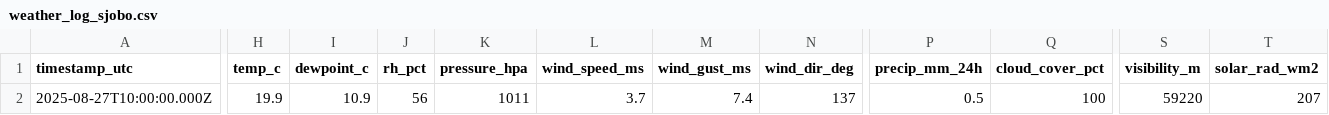
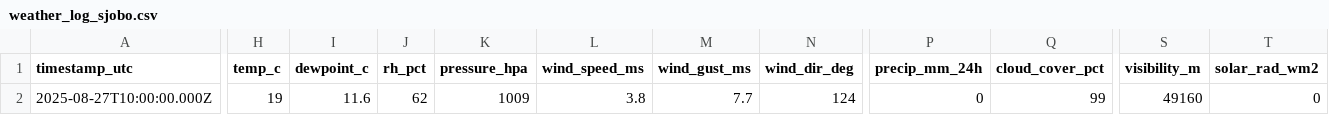
Before and after one commit to simonalvhage/weather-lund-sjobo, a CSV file: data/weather_log_sjobo.csv, drawn as a sheet; only a part is shown, gaps mark what is left out; the diff names each change by its address in the sheet, - before the commit and + after, or states it on an @@ line.

Commit message:
csv: update data/weather_log_sjobo.csv at 2025-08-27T18:37:56.568Z

```diff
--- a/data/weather_log_sjobo.csv
+++ b/data/weather_log_sjobo.csv
-H2 (temp_c): 19.9
+H2 (temp_c): 19
-I2 (dewpoint_c): 10.9
+I2 (dewpoint_c): 11.6
-J2 (rh_pct): 56
+J2 (rh_pct): 62
-K2 (pressure_hpa): 1011
+K2 (pressure_hpa): 1009
-L2 (wind_speed_ms): 3.7
+L2 (wind_speed_ms): 3.8
-M2 (wind_gust_ms): 7.4
+M2 (wind_gust_ms): 7.7
-N2 (wind_dir_deg): 137
+N2 (wind_dir_deg): 124
-P2 (precip_mm_24h): 0.5
+P2 (precip_mm_24h): 0
-Q2 (cloud_cover_pct): 100
+Q2 (cloud_cover_pct): 99
-S2 (visibility_m): 59220
+S2 (visibility_m): 49160
-T2 (solar_rad_wm2): 207
+T2 (solar_rad_wm2): 0
```
